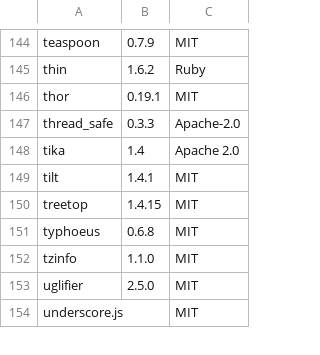
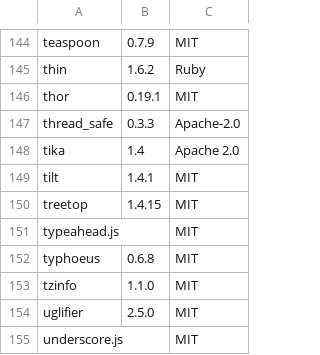
Before and after one commit to Aperta-project/Aperta, a CSV file: doc/dependencies.csv, drawn as a sheet; only a part is shown, gaps mark what is left out.

Commit message:
Add typeahead.js to dependencies file

```diff
--- a/doc/dependencies.csv
+++ b/doc/dependencies.csv
@@ -150,2 +150,3 @@ tilt, 1.4.1, MIT
 treetop, 1.4.15, MIT
+typeahead.js, , MIT
 typhoeus, 0.6.8, MIT
```
Also changed, not shown: 2 other files.
